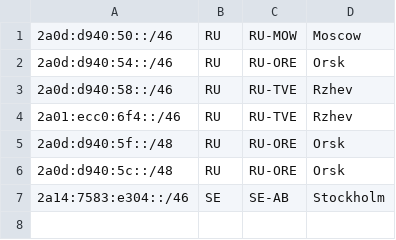
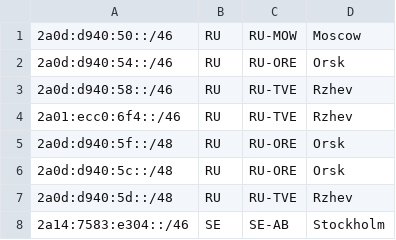
Before and after one commit to Limon-MineDel/Limon-MineDel.github.io, a CSV file: geofeed.csv, drawn as a sheet.

Commit message:
Update geofeed.csv

```diff
--- a/geofeed.csv
+++ b/geofeed.csv
@@ -6,2 +6,3 @@
 2a0d:d940:5c::/48,RU,RU-ORE,Orsk,
+2a0d:d940:5d::/48,RU,RU-TVE,Rzhev,
 2a14:7583:e304::/46,SE,SE-AB,Stockholm,
```
